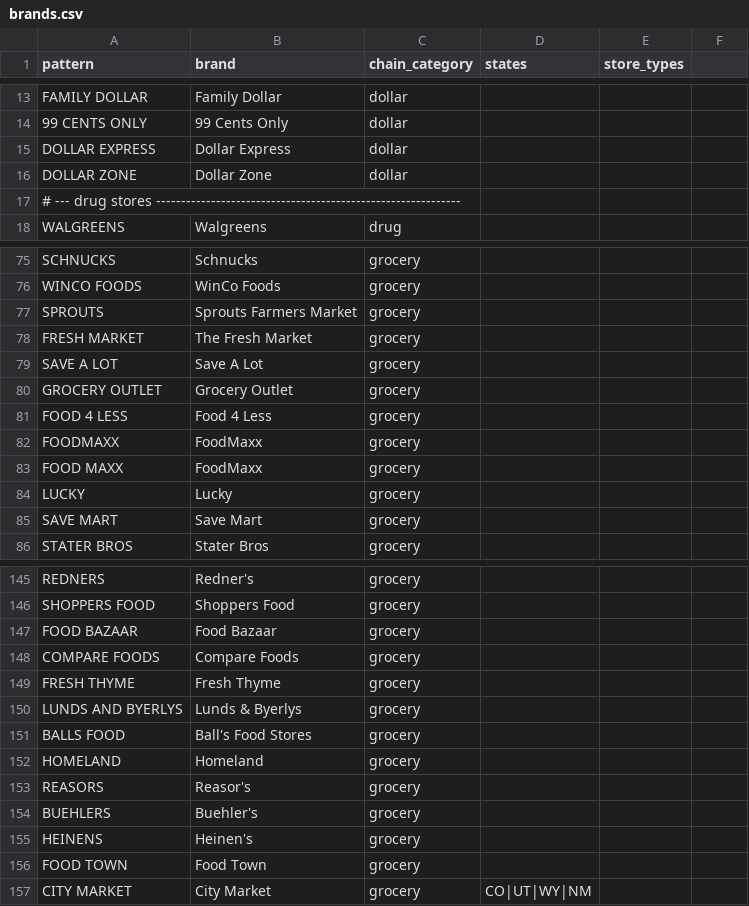
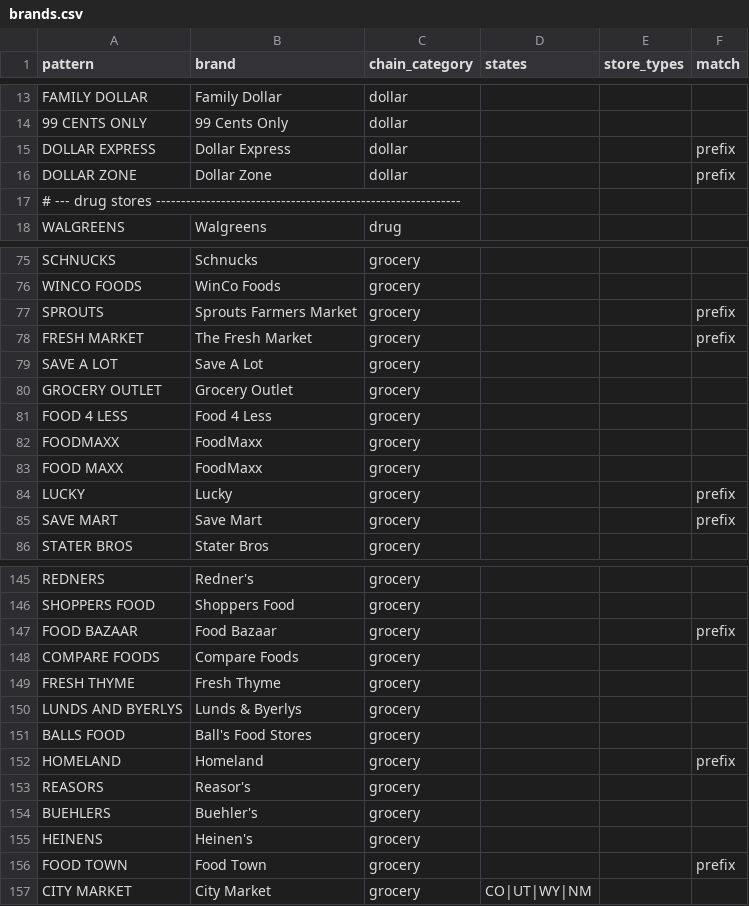
Before and after one commit to Data4ThePeople/SNAP_Locations, a CSV file: data/brands.csv, drawn as a sheet; only a part is shown, gaps mark what is left out; the diff covers the shown part only.

```diff
--- a/data/brands.csv
+++ b/data/brands.csv
@@ -1 +1 @@
-pattern,brand,chain_category,states,store_types
+pattern,brand,chain_category,states,store_types,match
@@ -15,3 +15,3 @@ FAMILY DOLLAR,Family Dollar,dollar
-DOLLAR EXPRESS,Dollar Express,dollar
-DOLLAR ZONE,Dollar Zone,dollar
+DOLLAR EXPRESS,Dollar Express,dollar,,,prefix
+DOLLAR ZONE,Dollar Zone,dollar,,,prefix
 # --- drug stores -------------------------------------------------------------
@@ -77,2 +77,2 @@ WINCO FOODS,WinCo Foods,grocery
-SPROUTS,Sprouts Farmers Market,grocery
-FRESH MARKET,The Fresh Market,grocery
+SPROUTS,Sprouts Farmers Market,grocery,,,prefix
+FRESH MARKET,The Fresh Market,grocery,,,prefix
@@ -84,2 +84,2 @@ FOOD MAXX,FoodMaxx,grocery
-LUCKY,Lucky,grocery
-SAVE MART,Save Mart,grocery
+LUCKY,Lucky,grocery,,,prefix
+SAVE MART,Save Mart,grocery,,,prefix
@@ -147 +147 @@ SHOPPERS FOOD,Shoppers Food,grocery
-FOOD BAZAAR,Food Bazaar,grocery
+FOOD BAZAAR,Food Bazaar,grocery,,,prefix
@@ -152 +152 @@ BALLS FOOD,Ball's Food Stores,grocery
-HOMELAND,Homeland,grocery
+HOMELAND,Homeland,grocery,,,prefix
@@ -156 +156 @@ HEINENS,Heinen's,grocery
-FOOD TOWN,Food Town,grocery
+FOOD TOWN,Food Town,grocery,,,prefix
```
Also changed, not shown: 1 added row and 29 edited cells elsewhere in this file, 2 other files.
